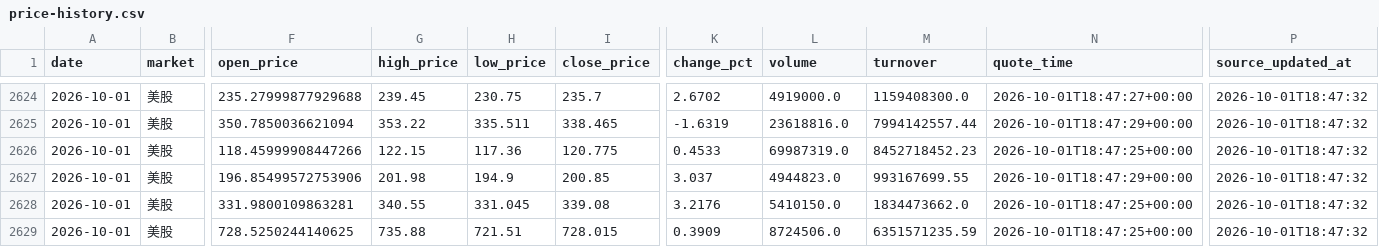
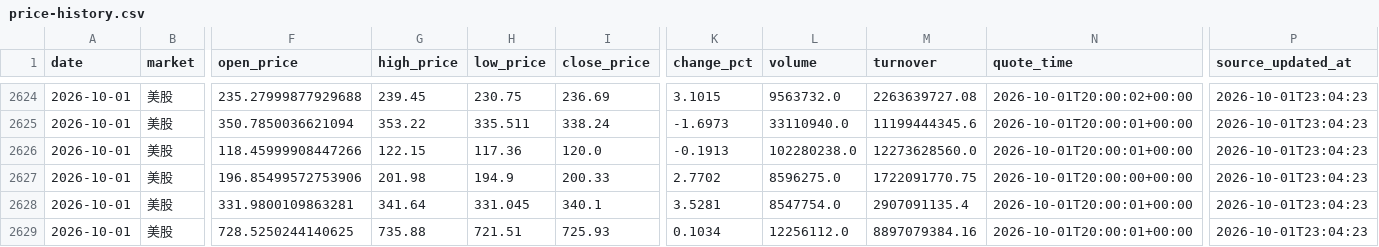
Before and after one commit to 295500p-cheng/dual-market-ai-quant-sim, a CSV file: outputs/daily-quant/reviews/price-history.csv, drawn as a sheet; only a part is shown, gaps mark what is left out; the diff covers the shown part only; the diff names each change by its address in the sheet, - before the commit and + after, or states it on an @@ line.

```diff
--- a/outputs/daily-quant/reviews/price-history.csv
+++ b/outputs/daily-quant/reviews/price-history.csv
-I2624 (close_price): 235.7
+I2624 (close_price): 236.69
-K2624 (change_pct): 2.6702
+K2624 (change_pct): 3.1015
-L2624 (volume): 4919000.0
+L2624 (volume): 9563732.0
-M2624 (turnover): 1159408300.0
+M2624 (turnover): 2263639727.08
-N2624 (quote_time): 2026-10-01T18:47:27+00:00
+N2624 (quote_time): 2026-10-01T20:00:02+00:00
-P2624:P2629 (source_updated_at): 2026-10-01T18:47:32
+P2624:P2629 (source_updated_at): 2026-10-01T23:04:23
-I2625 (close_price): 338.465
+I2625 (close_price): 338.24
-K2625 (change_pct): -1.6319
+K2625 (change_pct): -1.6973
-L2625 (volume): 23618816.0
+L2625 (volume): 33110940.0
-M2625 (turnover): 7994142557.44
+M2625 (turnover): 11199444345.6
-N2625 (quote_time): 2026-10-01T18:47:29+00:00
+N2625 (quote_time): 2026-10-01T20:00:01+00:00
-I2626 (close_price): 120.775
+I2626 (close_price): 120.0
-K2626 (change_pct): 0.4533
+K2626 (change_pct): -0.1913
-L2626 (volume): 69987319.0
+L2626 (volume): 102280238.0
-M2626 (turnover): 8452718452.23
+M2626 (turnover): 12273628560.0
-N2626 (quote_time): 2026-10-01T18:47:25+00:00
+N2626 (quote_time): 2026-10-01T20:00:01+00:00
-I2627 (close_price): 200.85
+I2627 (close_price): 200.33
-K2627 (change_pct): 3.037
+K2627 (change_pct): 2.7702
-L2627 (volume): 4944823.0
+L2627 (volume): 8596275.0
-M2627 (turnover): 993167699.55
+M2627 (turnover): 1722091770.75
-N2627 (quote_time): 2026-10-01T18:47:29+00:00
+N2627 (quote_time): 2026-10-01T20:00:00+00:00
-G2628 (high_price): 340.55
+G2628 (high_price): 341.64
-I2628 (close_price): 339.08
+I2628 (close_price): 340.1
-K2628 (change_pct): 3.2176
+K2628 (change_pct): 3.5281
-L2628 (volume): 5410150.0
+L2628 (volume): 8547754.0
-M2628 (turnover): 1834473662.0
+M2628 (turnover): 2907091135.4
-N2628:N2629 (quote_time): 2026-10-01T18:47:25+00:00
+N2628:N2629 (quote_time): 2026-10-01T20:00:01+00:00
-I2629 (close_price): 728.015
+I2629 (close_price): 725.93
-K2629 (change_pct): 0.3909
+K2629 (change_pct): 0.1034
-L2629 (volume): 8724506.0
+L2629 (volume): 12256112.0
-M2629 (turnover): 6351571235.59
+M2629 (turnover): 8897079384.16
```
Also changed, not shown: 147 edited cells elsewhere in this file, 14 other files.
